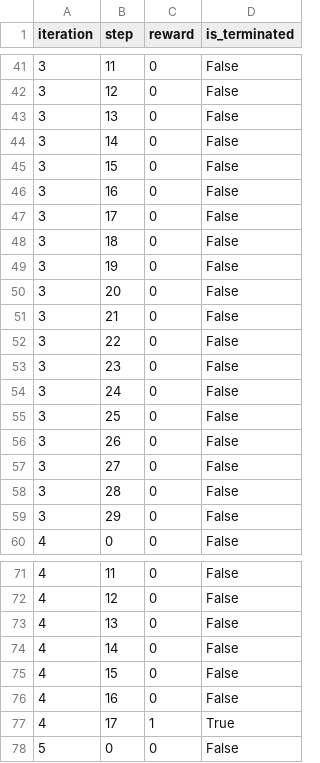
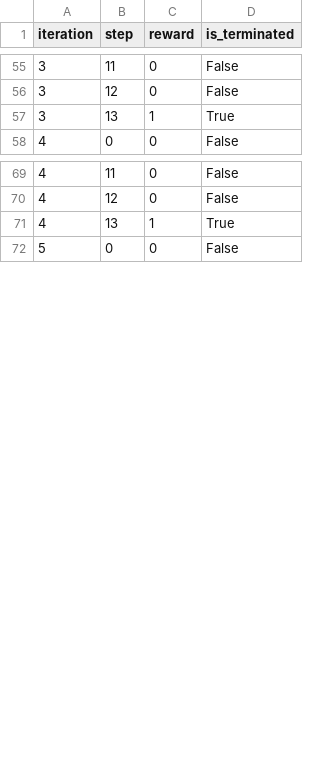
Before and after one commit to TheHKT/curated-agent-architecture, a CSV file: results/frozenlake_big_iterations=10_lookaheaddepth=1_lookaheadsize=1_llmaction=False.csv, drawn as a sheet; only a part is shown, gaps mark what is left out; the diff covers the shown part only.

```diff
--- a/results/frozenlake_big_iterations=10_lookaheaddepth=1_lookaheadsize=1_llmaction=False.csv
+++ b/results/frozenlake_big_iterations=10_lookaheaddepth=1_lookaheadsize=1_llmaction=False.csv
@@ -42,19 +56,3 @@ iteration,step,reward,is_terminated
 3,12,0,False
-3,13,0,False
-3,14,0,False
-3,15,0,False
-3,16,0,False
-3,17,0,False
-3,18,0,False
-3,19,0,False
-3,20,0,False
-3,21,0,False
-3,22,0,False
-3,23,0,False
-3,24,0,False
-3,25,0,False
-3,26,0,False
-3,27,0,False
-3,28,0,False
-3,29,0,False
+3,13,1,True
 4,0,0,False
@@ -72,7 +70,3 @@ iteration,step,reward,is_terminated
 4,12,0,False
-4,13,0,False
-4,14,0,False
-4,15,0,False
-4,16,0,False
-4,17,1,True
+4,13,1,True
 5,0,0,False
```
Also changed, not shown: 14 added rows elsewhere in this file, 2 other files.
